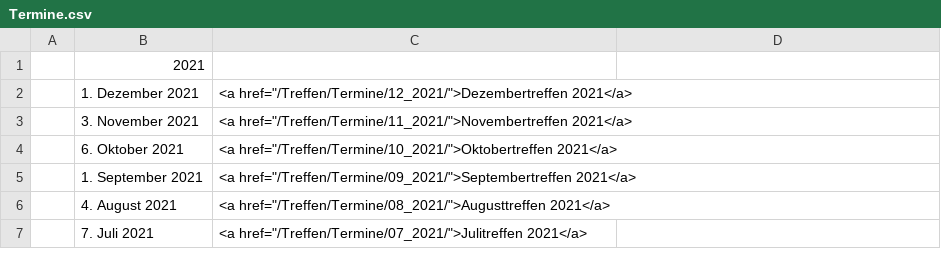
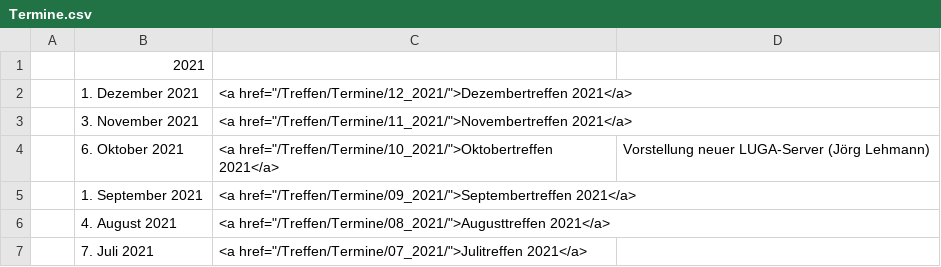
Before and after one commit to luga-ev/website, a CSV file: data/Termine.csv, drawn as a sheet; only a part is shown.

Commit message:
Aktualisiertes Treffen 2021/10

```diff
--- a/data/Termine.csv
+++ b/data/Termine.csv
@@ -3,3 +3,3 @@
 | 3. November 2021|<a href="/Treffen/Termine/11_2021/">Novembertreffen 2021</a>|
-| 6. Oktober 2021|<a href="/Treffen/Termine/10_2021/">Oktobertreffen 2021</a>|
+| 6. Oktober 2021|<a href="/Treffen/Termine/10_2021/">Oktobertreffen 2021</a>|Vorstellung neuer LUGA-Server (Jörg Lehmann)|
 | 1. September 2021| <a href="/Treffen/Termine/09_2021/">Septembertreffen 2021</a> |
```
